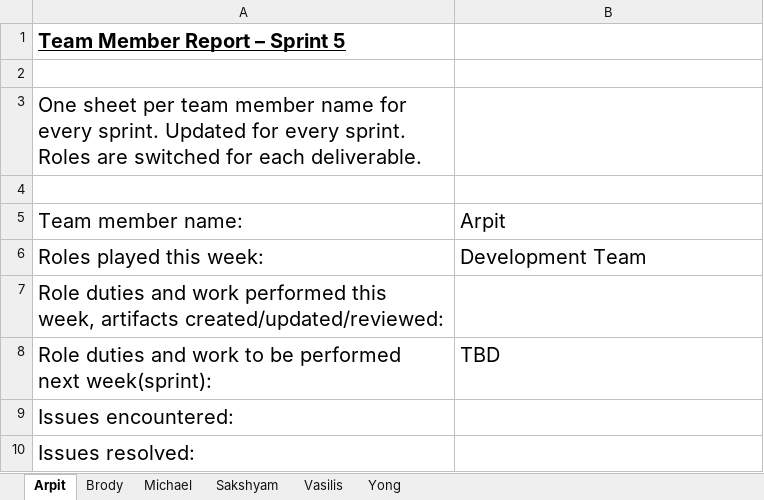
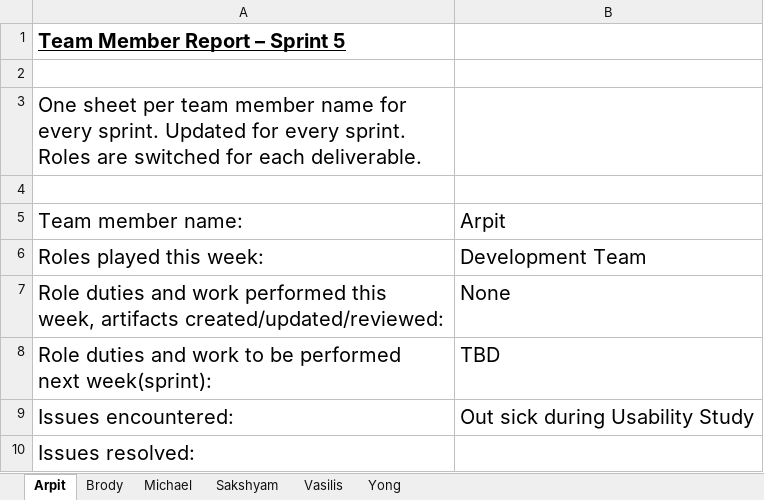
Before and after one commit to aluminiumi/RaiderNAV, an Excel workbook: docs/deliverable3/Getana_Deliverable_3_TeamMemberReport_5.xlsx, sheet Arpit, drawn as a sheet; values as stored, in another font and other column widths than the file's, no borders; the diff names each change by its address in the sheet, - before the commit and + after, or states it on an @@ line.

```diff
--- a/docs/deliverable3/Getana_Deliverable_3_TeamMemberReport_5.xlsx (sheet Arpit)
+++ b/docs/deliverable3/Getana_Deliverable_3_TeamMemberReport_5.xlsx (sheet Arpit)
-B7: (empty)
+B7: None
-B9: (empty)
+B9: Out sick during Usability Study
```
Also changed, not shown: sheet Yong, sheet Michael, sheet Sakshyam, sheet Brody, sheet Vasilis.
